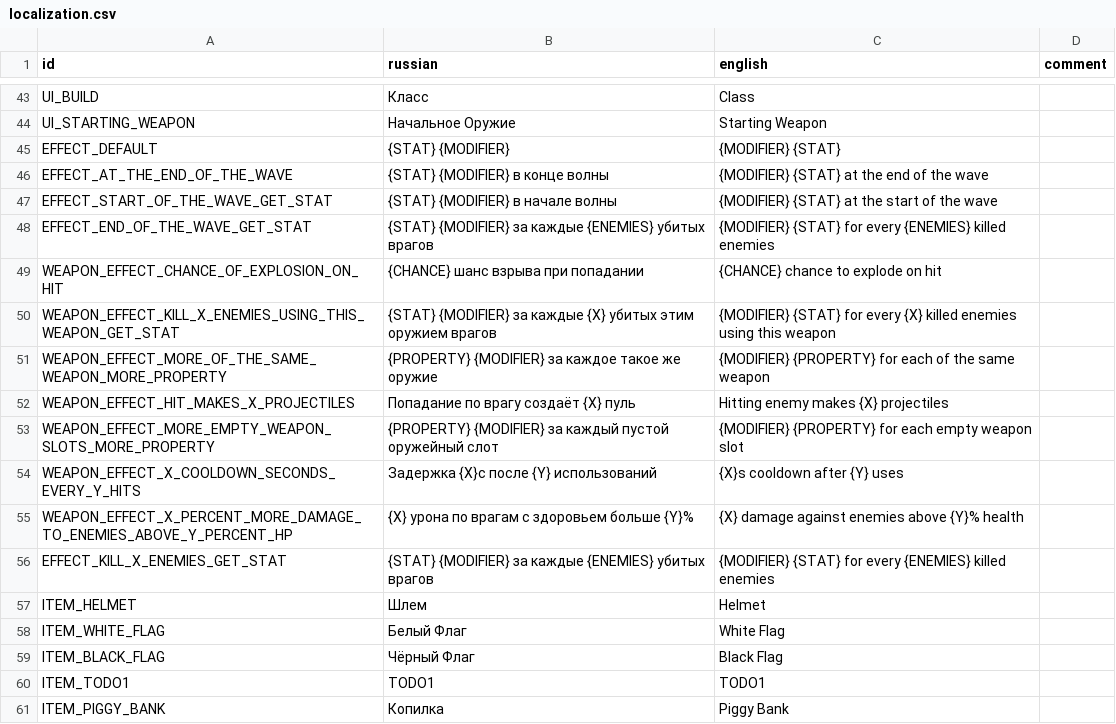
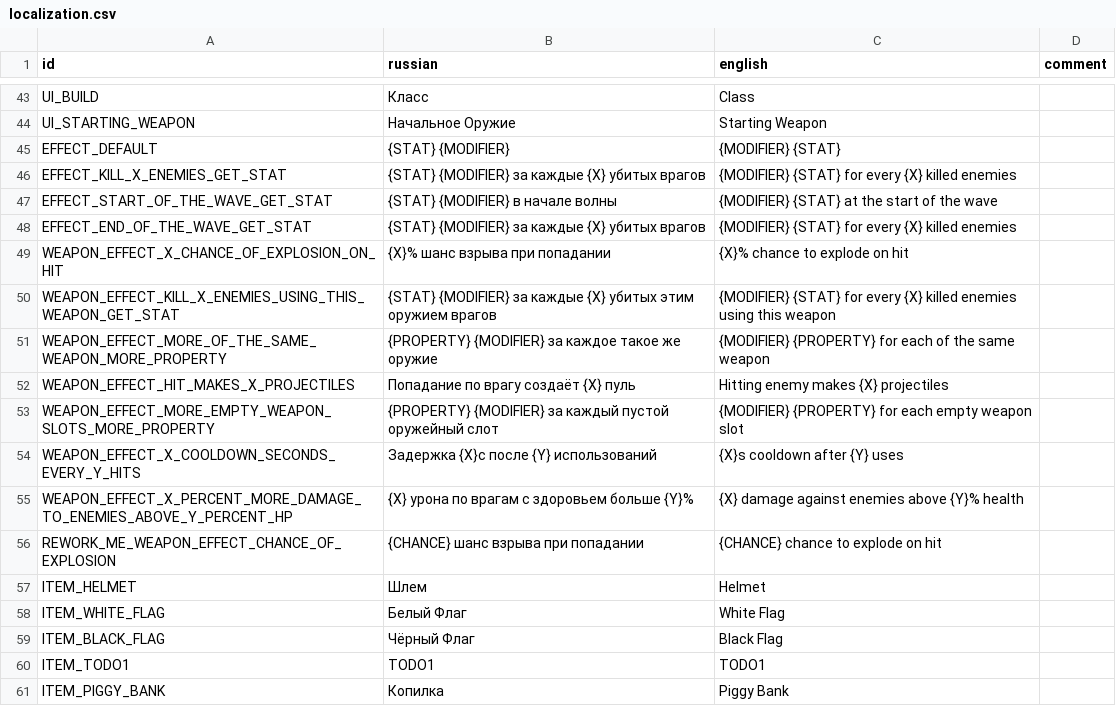
Before and after one commit to hulvdan/cookier, a CSV file: assets/localization.csv, drawn as a sheet; only a part is shown, gaps mark what is left out.

Commit message:
working on effects

```diff
--- a/assets/localization.csv
+++ b/assets/localization.csv
@@ -45,6 +45,6 @@ UI_STARTING_WEAPON;Начальное Оружие;Starting Weapon;
 EFFECT_DEFAULT;{STAT} {MODIFIER} ;{MODIFIER} {STAT};
-EFFECT_AT_THE_END_OF_THE_WAVE;{STAT} {MODIFIER} в конце волны ;{MODIFIER} {STAT} at the end of the wave;
+EFFECT_KILL_X_ENEMIES_GET_STAT;{STAT} {MODIFIER} за каждые {X} убитых врагов ;{MODIFIER} {STAT} for every {X} killed enemies;
 EFFECT_START_OF_THE_WAVE_GET_STAT;{STAT} {MODIFIER} в начале волны ;{MODIFIER} {STAT} at the start of the wave;
-EFFECT_END_OF_THE_WAVE_GET_STAT;{STAT} {MODIFIER} за каждые {ENEMIES} убитых врагов ;{MODIFIER} {STAT} for every {ENEMIES} killed enemies;
-WEAPON_EFFECT_CHANCE_OF_EXPLOSION_ON_HIT;{CHANCE} шанс взрыва при попадании ;{CHANCE} chance to explode on hit;
+EFFECT_END_OF_THE_WAVE_GET_STAT;{STAT} {MODIFIER} за каждые {X} убитых врагов ;{MODIFIER} {STAT} for every {X} killed enemies;
+WEAPON_EFFECT_X_CHANCE_OF_EXPLOSION_ON_HIT;{X}% шанс взрыва при попадании ;{X}% chance to explode on hit;
 WEAPON_EFFECT_KILL_X_ENEMIES_USING_THIS_WEAPON_GET_STAT;{STAT} {MODIFIER} за каждые {X} убитых этим оружием врагов ;{MODIFIER} {STAT} for every {X} killed enemies using this weapon;
@@ -55,3 +55,3 @@ WEAPON_EFFECT_X_COOLDOWN_SECONDS_EVERY_Y_HITS;Задержка {X}с после
 WEAPON_EFFECT_X_PERCENT_MORE_DAMAGE_TO_ENEMIES_ABOVE_Y_PERCENT_HP;{X} урона по врагам с здоровьем больше {Y}%;{X} damage against enemies above {Y}% health;
-EFFECT_KILL_X_ENEMIES_GET_STAT;{STAT} {MODIFIER} за каждые {ENEMIES} убитых врагов ;{MODIFIER} {STAT} for every {ENEMIES} killed enemies;
+REWORK_ME_WEAPON_EFFECT_CHANCE_OF_EXPLOSION;{CHANCE} шанс взрыва при попадании ;{CHANCE} chance to explode on hit;
 ITEM_HELMET;Шлем;Helmet;
```
Also changed, not shown: 4 other files.
